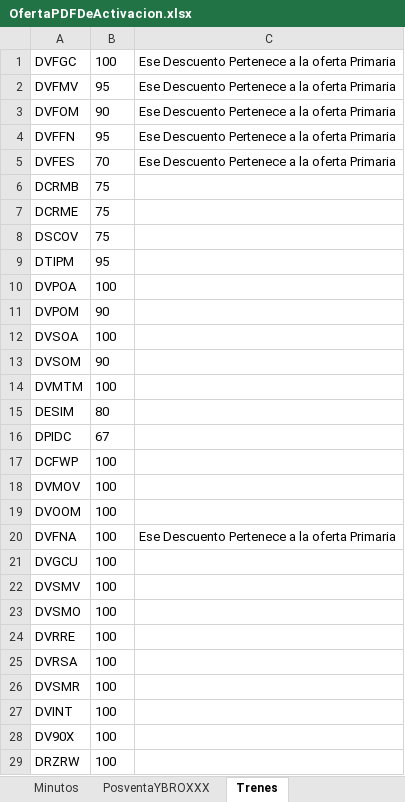
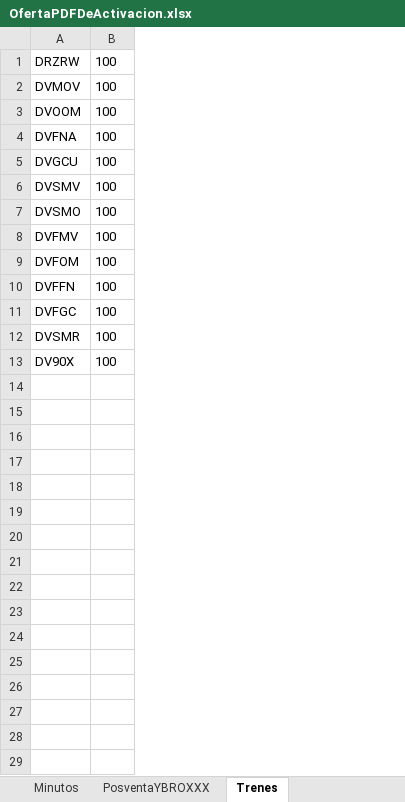
Before and after one commit to ahm22508/Automation_Oferta_And_Anexion_De_Cif_Cases, an Excel workbook: OfertaPDFDeActivacion.xlsx, sheet Trenes, drawn as a sheet; values as stored, in another font and other column widths than the file's, no borders; removed rows and columns are numbered as before the commit, all else as after; the diff names each change by its address in the sheet, - before the commit and + after, or states it on an @@ line.

```diff
--- a/OfertaPDFDeActivacion.xlsx (sheet Trenes)
+++ b/OfertaPDFDeActivacion.xlsx (sheet Trenes)
-column C, row 20: Ese Descuento Pertenece a la oferta Primaria
-row 2: DVFMV | 95 | Ese Descuento Pertenece a la oferta Primaria
-row 3: DVFOM | 90 | Ese Descuento Pertenece a la oferta Primaria
-row 4: DVFFN | 95 | Ese Descuento Pertenece a la oferta Primaria
-row 5: DVFES | 70 | Ese Descuento Pertenece a la oferta Primaria
-row 6: DCRMB | 75
-row 7: DCRME | 75
-row 8: DSCOV | 75
-row 9: DTIPM | 95
-row 10: DVPOA | 100
-row 11: DVPOM | 90
-row 12: DVSOA | 100
-row 13: DVSOM | 90
-row 14: DVMTM | 100
-row 15: DESIM | 80
-row 16: DPIDC | 67
-A1: DCFWP
+A1: DRZRW
-A8: DVRRE
+A8: DVFMV
-A9: DVRSA
+A9: DVFOM
+row 10: DVFFN | 100
@@ row 1 moved to row 11: DVFGC @@
-row 27: DVINT | 100
-row 29: DRZRW | 100
```
Also changed, not shown: sheet Minutos, sheet Descuentos, sheet PosventaYBROXXX, 2 other files.
